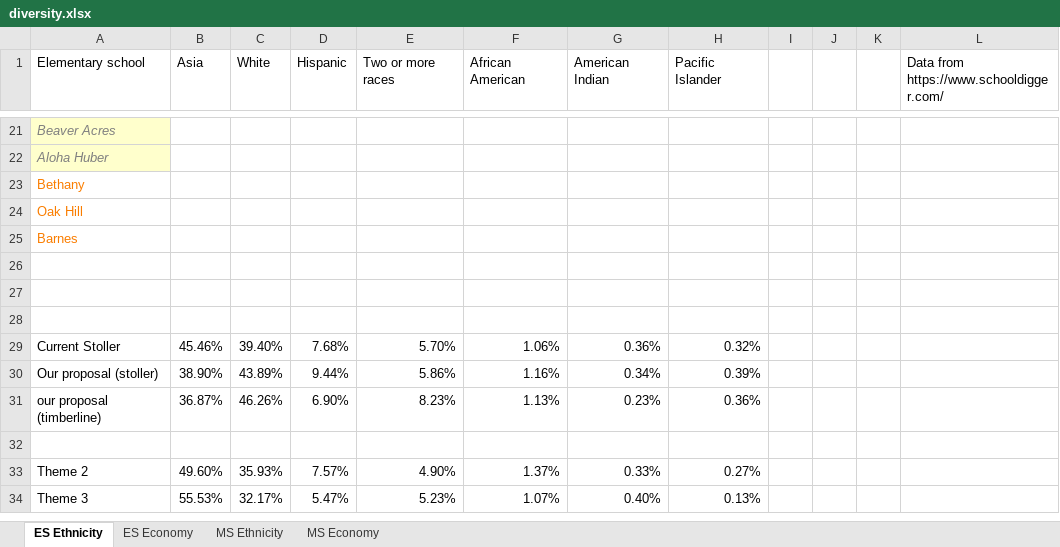
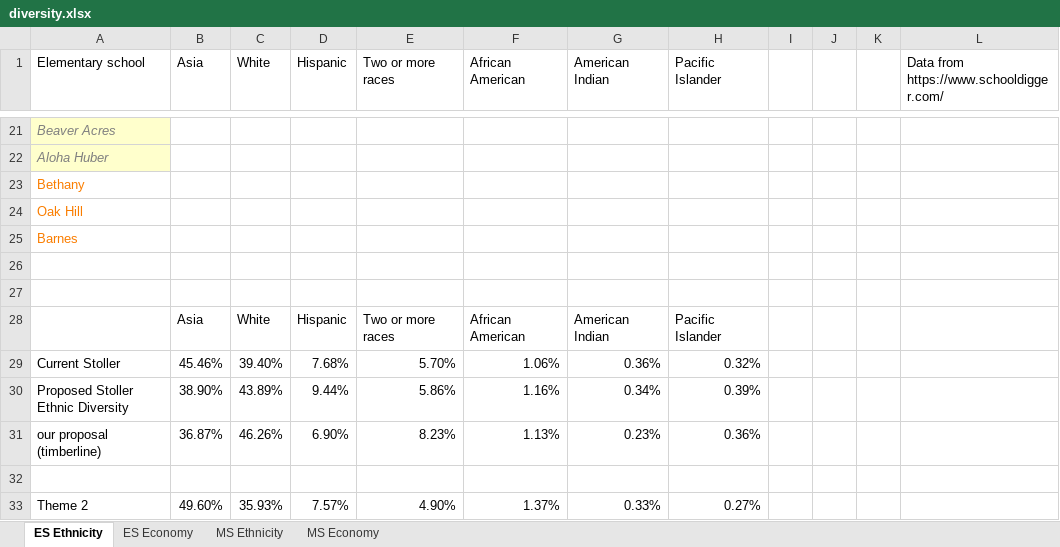
Before and after one commit to jxjlearn/rc_msbi, an Excel workbook: resources/diversity.xlsx, sheet ES Ethnicity, drawn as a sheet; only a part is shown, gaps mark what is left out; the shorter side is filled out with more unchanged rows; values as stored, in another font and other column widths than the file's, no borders; charts and pictures not drawn; the diff names each change by its address in the sheet, - before the commit and + after, or states it on an @@ line.

Commit message:
update diversity with charts

```diff
--- a/resources/diversity.xlsx (sheet ES Ethnicity)
+++ b/resources/diversity.xlsx (sheet ES Ethnicity)
-row 28: (empty)
+row 28:  | Asia | White | Hispanic | Two or more races | African American | American Indian | Pacific Islander
-A30 (Elementary school): Our proposal (stoller)
+A30 (Elementary school): Proposed Stoller Ethnic Diversity
```
Also changed, not shown: charts or pictures.
